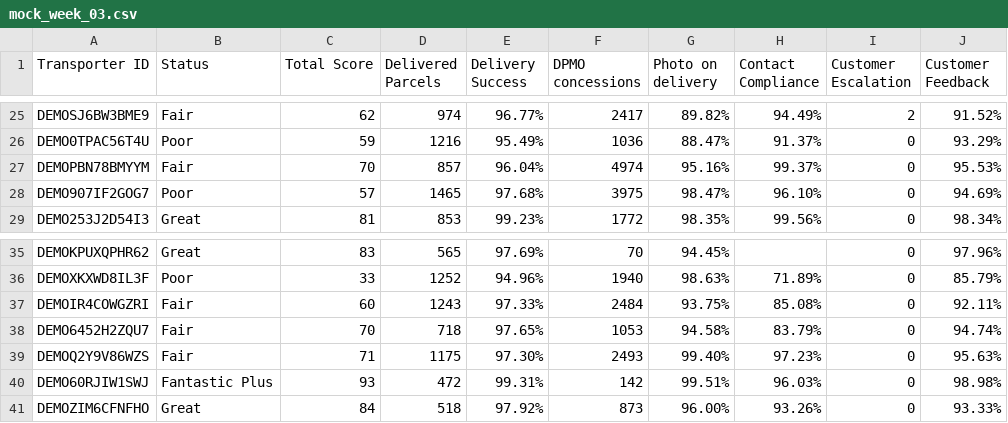
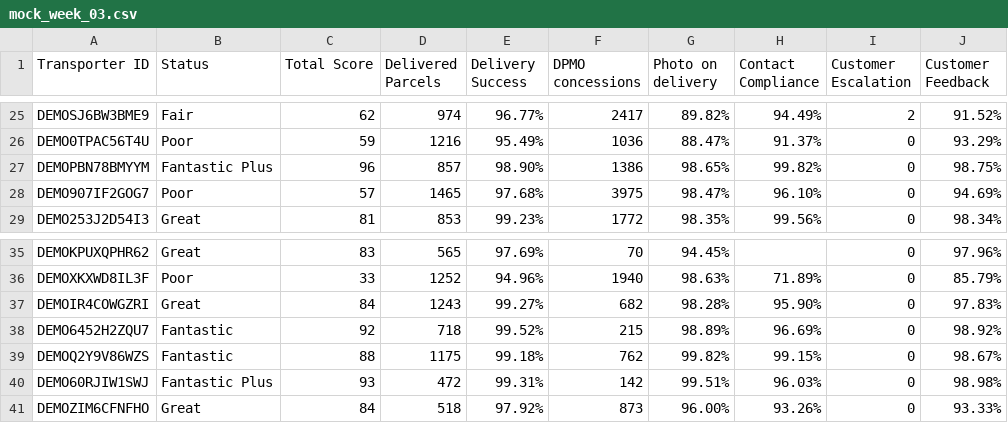
Before and after one commit to meschac12/amazon-delivery-dashboard, a CSV file: data/mock_week_03.csv, drawn as a sheet; only a part is shown, gaps mark what is left out.

```diff
--- a/data/mock_week_03.csv
+++ b/data/mock_week_03.csv
@@ -26,3 +26,3 @@ DEMOSJ6BW3BME9,Fair,62,974,96.77%,2417,89.82%,94.49%,2,91.52%
 DEMO0TPAC56T4U,Poor,59,1216,95.49%,1036,88.47%,91.37%,0,93.29%
-DEMOPBN78BMYYM,Fair,70,857,96.04%,4974,95.16%,99.37%,0,95.53%
+DEMOPBN78BMYYM,Fantastic Plus,96,857,98.90%,1386,98.65%,99.82%,0,98.75%
 DEMO907IF2GOG7,Poor,57,1465,97.68%,3975,98.47%,96.10%,0,94.69%
@@ -36,5 +36,5 @@ DEMOKPUXQPHR62,Great,83,565,97.69%,70,94.45%,,0,97.96%
 DEMOXKXWD8IL3F,Poor,33,1252,94.96%,1940,98.63%,71.89%,0,85.79%
-DEMOIR4COWGZRI,Fair,60,1243,97.33%,2484,93.75%,85.08%,0,92.11%
-DEMO6452H2ZQU7,Fair,70,718,97.65%,1053,94.58%,83.79%,0,94.74%
-DEMOQ2Y9V86WZS,Fair,71,1175,97.30%,2493,99.40%,97.23%,0,95.63%
+DEMOIR4COWGZRI,Great,84,1243,99.27%,682,98.28%,95.90%,0,97.83%
+DEMO6452H2ZQU7,Fantastic,92,718,99.52%,215,98.89%,96.69%,0,98.92%
+DEMOQ2Y9V86WZS,Fantastic,88,1175,99.18%,762,99.82%,99.15%,0,98.67%
 DEMO60RJIW1SWJ,Fantastic Plus,93,472,99.31%,142,99.51%,96.03%,0,98.98%
```
Also changed, not shown: data/mock_week_01.csv, data/mock_week_02.csv, 3 other files.
